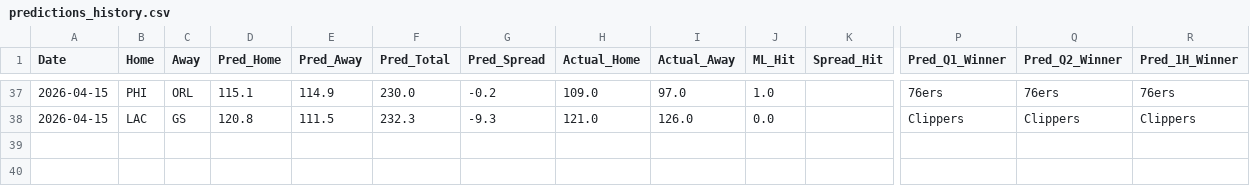
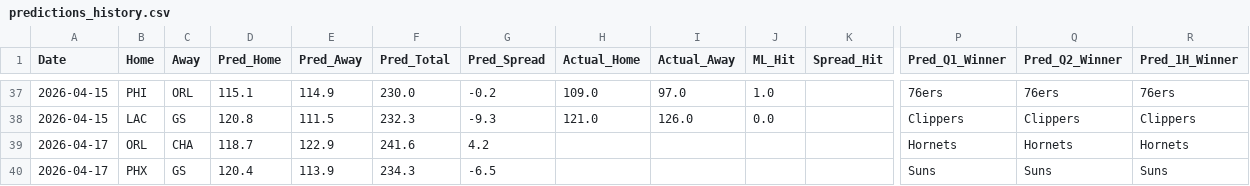
Before and after one commit to Carlosm09899/Predictive-model-applied-to-the-NBA, a CSV file: predictions_history.csv, drawn as a sheet; only a part is shown, gaps mark what is left out; rows hold the shown columns only; the diff names each change by its address in the sheet, - before the commit and + after, or states it on an @@ line.

```diff
--- a/predictions_history.csv
+++ b/predictions_history.csv
+row 39: 2026-04-17 | ORL | CHA | 118.7 | 122.9 | 241.6 | 4.2 |  |  |  |  | Hornets | Hornets | Hornets
+row 40: 2026-04-17 | PHX | GS | 120.4 | 113.9 | 234.3 | -6.5 |  |  |  |  | Suns | Suns | Suns
```
Also changed, not shown: 1 other file.
